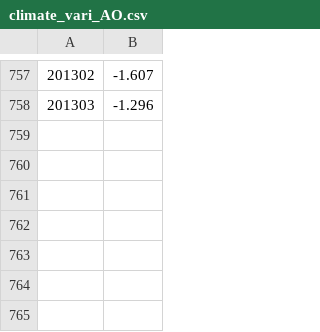
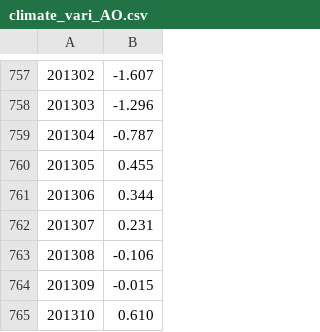
Before and after one commit to nemac/global-climate-dashboard-data, a CSV file: data/climate_vari_AO.csv, drawn as a sheet; only a part is shown, gaps mark what is left out; the diff names each change by its address in the sheet, - before the commit and + after, or states it on an @@ line.

```diff
--- a/data/climate_vari_AO.csv
+++ b/data/climate_vari_AO.csv
+row 759: 201304 | -0.787
+row 760: 201305 | 0.455
+row 761: 201306 | 0.344
+row 762: 201307 | 0.231
+row 763: 201308 | -0.106
+row 764: 201309 | -0.015
+row 765: 201310 | 0.610
```
Also changed, not shown: data/climate_change_co2.csv, data/climate_vari_NAO.csv, 6 other files.
